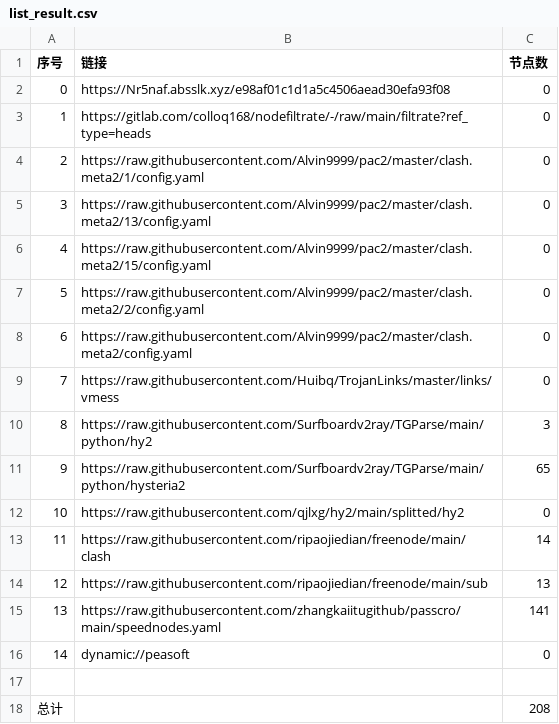
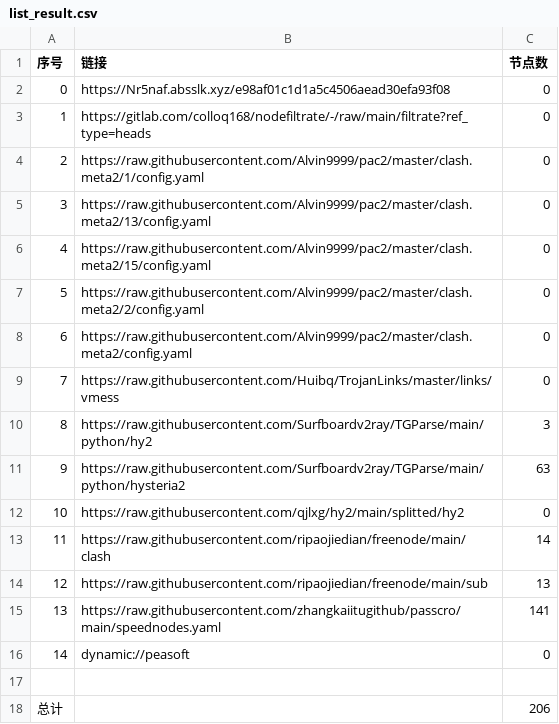
Before and after one commit to ww940/AutoMergePublicNodes, a CSV file: list_result.csv, drawn as a sheet.

```diff
--- a/list_result.csv
+++ b/list_result.csv
@@ -10,3 +10,3 @@
 8,https://raw.githubusercontent.com/Surfboardv2ray/TGParse/main/python/hy2,3
-9,https://raw.githubusercontent.com/Surfboardv2ray/TGParse/main/python/hysteria2,65
+9,https://raw.githubusercontent.com/Surfboardv2ray/TGParse/main/python/hysteria2,63
 10,https://raw.githubusercontent.com/qjlxg/hy2/main/splitted/hy2,0
@@ -17,2 +17,2 @@
 
-总计,,208
+总计,,206
```
Also changed, not shown: 6 other files.
